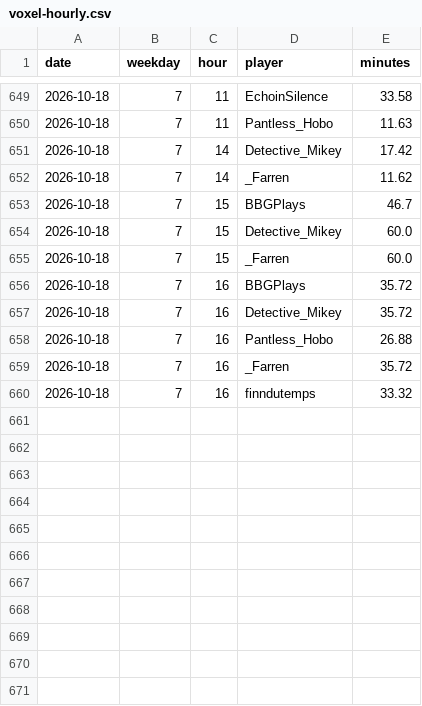
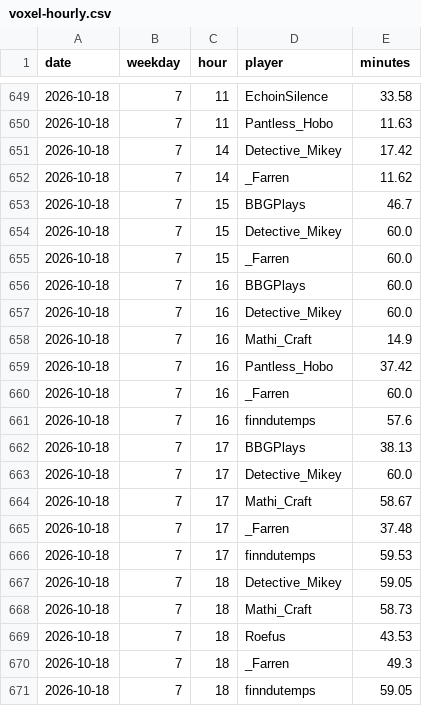
Before and after one commit to mathijsboogaert/Voxel, a CSV file: docs/data/voxel-hourly.csv, drawn as a sheet; only a part is shown, gaps mark what is left out.

```diff
--- a/docs/data/voxel-hourly.csv
+++ b/docs/data/voxel-hourly.csv
@@ -655,6 +655,17 @@ date,weekday,hour,player,minutes
 2026-10-18,7,15,_Farren,60.0
-2026-10-18,7,16,BBGPlays,35.72
-2026-10-18,7,16,Detective_Mikey,35.72
-2026-10-18,7,16,Pantless_Hobo,26.88
-2026-10-18,7,16,_Farren,35.72
-2026-10-18,7,16,finndutemps,33.32
+2026-10-18,7,16,BBGPlays,60.0
+2026-10-18,7,16,Detective_Mikey,60.0
+2026-10-18,7,16,Mathi_Craft,14.9
+2026-10-18,7,16,Pantless_Hobo,37.42
+2026-10-18,7,16,_Farren,60.0
+2026-10-18,7,16,finndutemps,57.6
+2026-10-18,7,17,BBGPlays,38.13
+2026-10-18,7,17,Detective_Mikey,60.0
+2026-10-18,7,17,Mathi_Craft,58.67
+2026-10-18,7,17,_Farren,37.48
+2026-10-18,7,17,finndutemps,59.53
+2026-10-18,7,18,Detective_Mikey,59.05
+2026-10-18,7,18,Mathi_Craft,58.73
+2026-10-18,7,18,Roefus,43.53
+2026-10-18,7,18,_Farren,49.3
+2026-10-18,7,18,finndutemps,59.05
```
Also changed, not shown: docs/data/voxel-events.csv, docs/data/voxel-sessions.csv, 1 other file.
